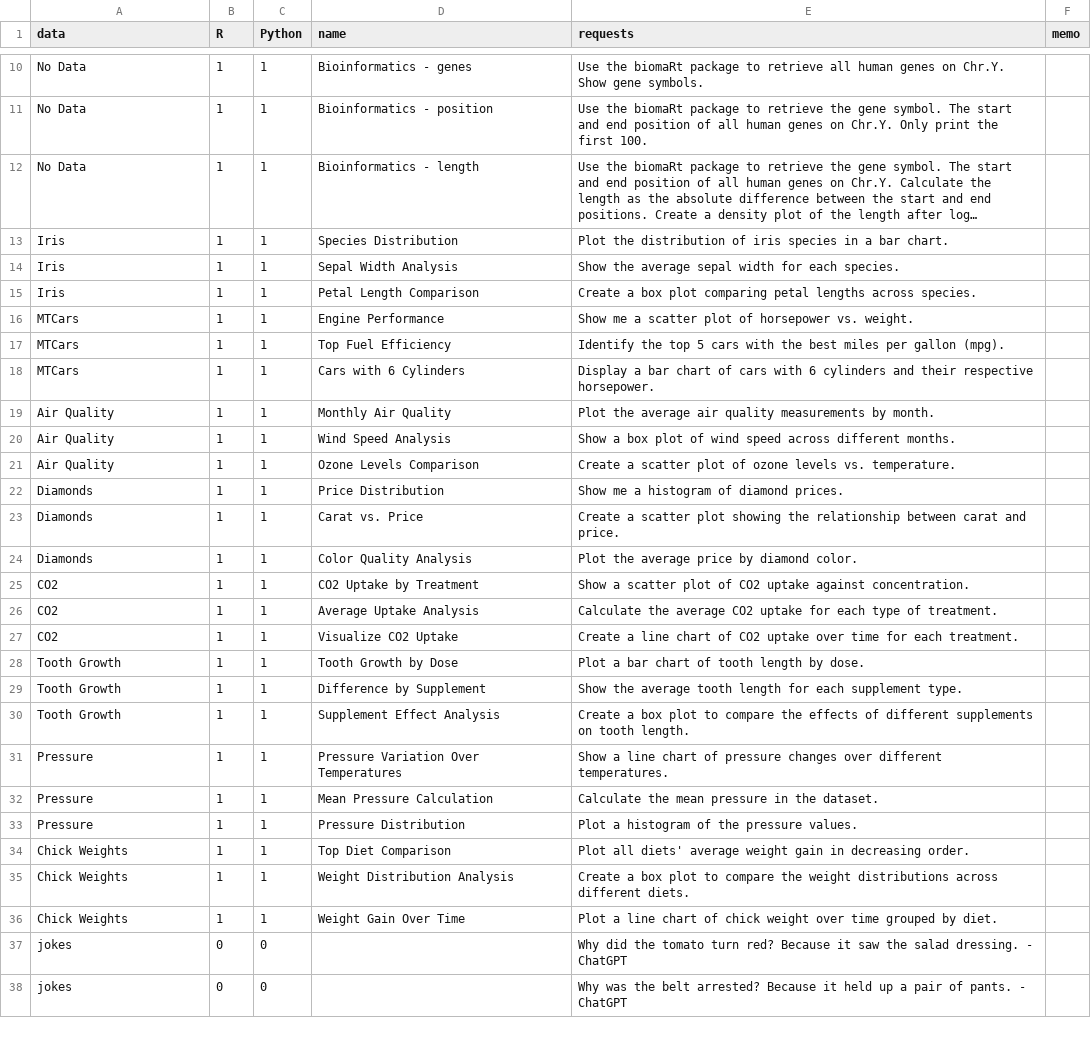
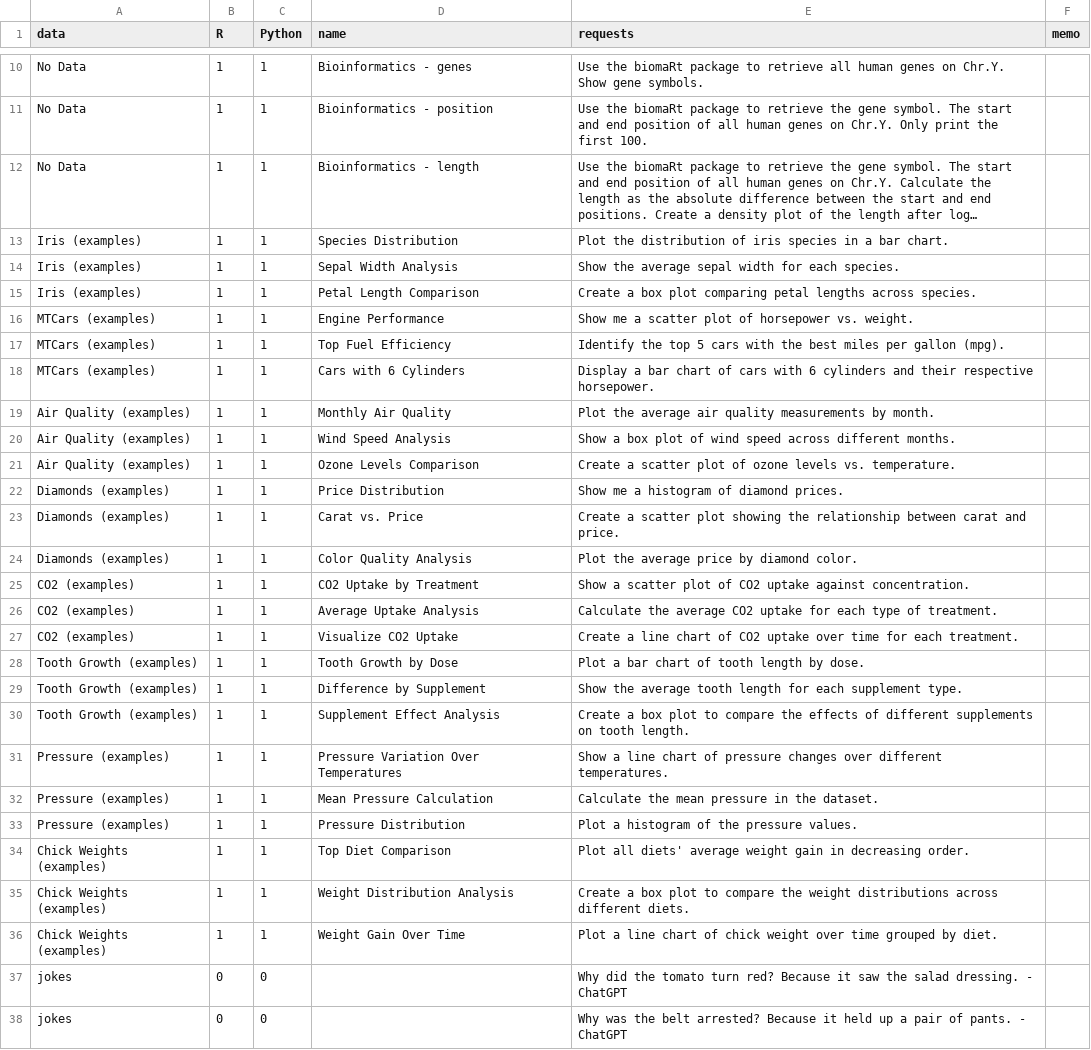
Before and after one commit to dan-burk/RTutor, a CSV file: inst/app/www/demo_questions.csv, drawn as a sheet; only a part is shown, gaps mark what is left out; long unchanged cells end in …; the diff names each change by its address in the sheet, - before the commit and + after, or states it on an @@ line.

Commit message:
Add full df list back in

```diff
--- a/inst/app/www/demo_questions.csv
+++ b/inst/app/www/demo_questions.csv
-A13:A15 (data): Iris
+A13:A15 (data): Iris (examples)
-A16:A18 (data): MTCars
+A16:A18 (data): MTCars (examples)
-A19:A21 (data): Air Quality
+A19:A21 (data): Air Quality (examples)
-A22:A24 (data): Diamonds
+A22:A24 (data): Diamonds (examples)
-A25:A27 (data): CO2
+A25:A27 (data): CO2 (examples)
-A28:A30 (data): Tooth Growth
+A28:A30 (data): Tooth Growth (examples)
-A31:A33 (data): Pressure
+A31:A33 (data): Pressure (examples)
-A34:A36 (data): Chick Weights
+A34:A36 (data): Chick Weights (examples)
```
Also changed, not shown: 3 other files.
